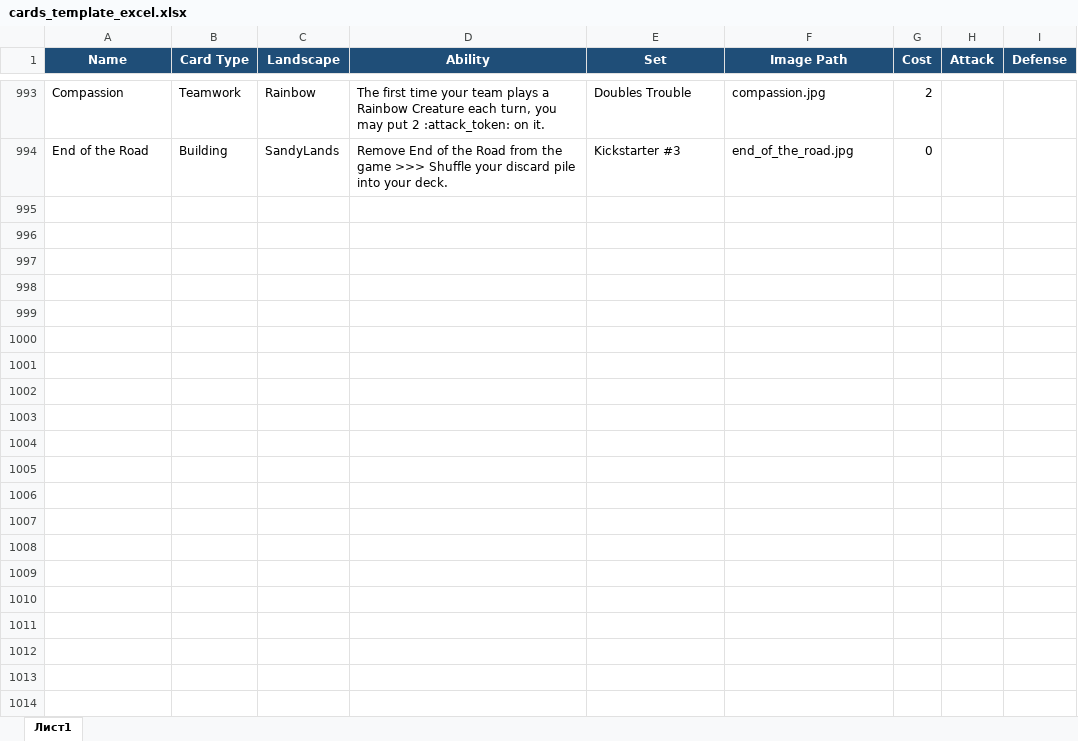
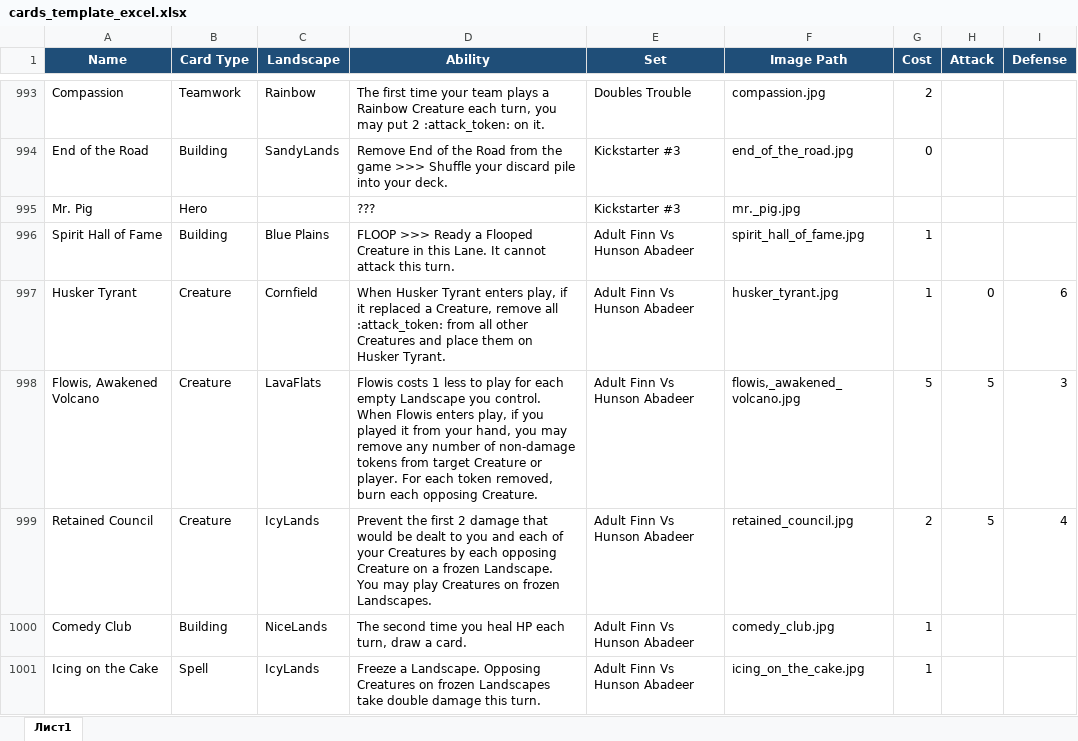
Before and after one commit to K4444R/ethan, an Excel workbook: cards_template_excel.xlsx, sheet Лист1, drawn as a sheet; only a part is shown, gaps mark what is left out; values as stored, in another font and other column widths than the file's, no borders; the diff names each change by its address in the sheet, - before the commit and + after, or states it on an @@ line.

```diff
--- a/cards_template_excel.xlsx (sheet Лист1)
+++ b/cards_template_excel.xlsx (sheet Лист1)
+row 995: Mr. Pig | Hero |  | ??? | Kickstarter #3 | mr._pig.jpg
+row 996: Spirit Hall of Fame | Building | Blue Plains | FLOOP >>> Ready a Flooped Creature in this Lane. It cannot attack this turn. | Adult Finn Vs Hunson Abadeer | spirit_hall_of_fame.jpg | 1
+row 997: Husker Tyrant | Creature | Cornfield | When Husker Tyrant enters play, if it replaced a Creature, remove all :attack_token: from all other Creatures and place them on Husker Tyrant. | Adult Finn Vs Hunson Abadeer | husker_tyrant.jpg | 1 | 0 | 6
+row 998: Flowis, Awakened Volcano | Creature | LavaFlats | Flowis costs 1 less to play for each empty Landscape you control. When Flowis enters play, if you played it from your hand, you may remove any number of non-damage tokens from target Creature or player. For each token removed, burn each opposing Creature. | Adult Finn Vs Hunson Abadeer | flowis,_awakened_volcano.jpg | 5 | 5 | 3
+row 999: Retained Council | Creature | IcyLands | Prevent the first 2 damage that would be dealt to you and each of your Creatures by each opposing Creature on a frozen Landscape. You may play Creatures on frozen Landscapes. | Adult Finn Vs Hunson Abadeer | retained_council.jpg | 2 | 5 | 4
+row 1000: Comedy Club | Building | NiceLands | The second time you heal HP each turn, draw a card. | Adult Finn Vs Hunson Abadeer | comedy_club.jpg | 1
+row 1001: Icing on the Cake | Spell | IcyLands | Freeze a Landscape. Opposing Creatures on frozen Landscapes take double damage this turn. | Adult Finn Vs Hunson Abadeer | icing_on_the_cake.jpg | 1
```
Also changed, not shown: 9 other files.
